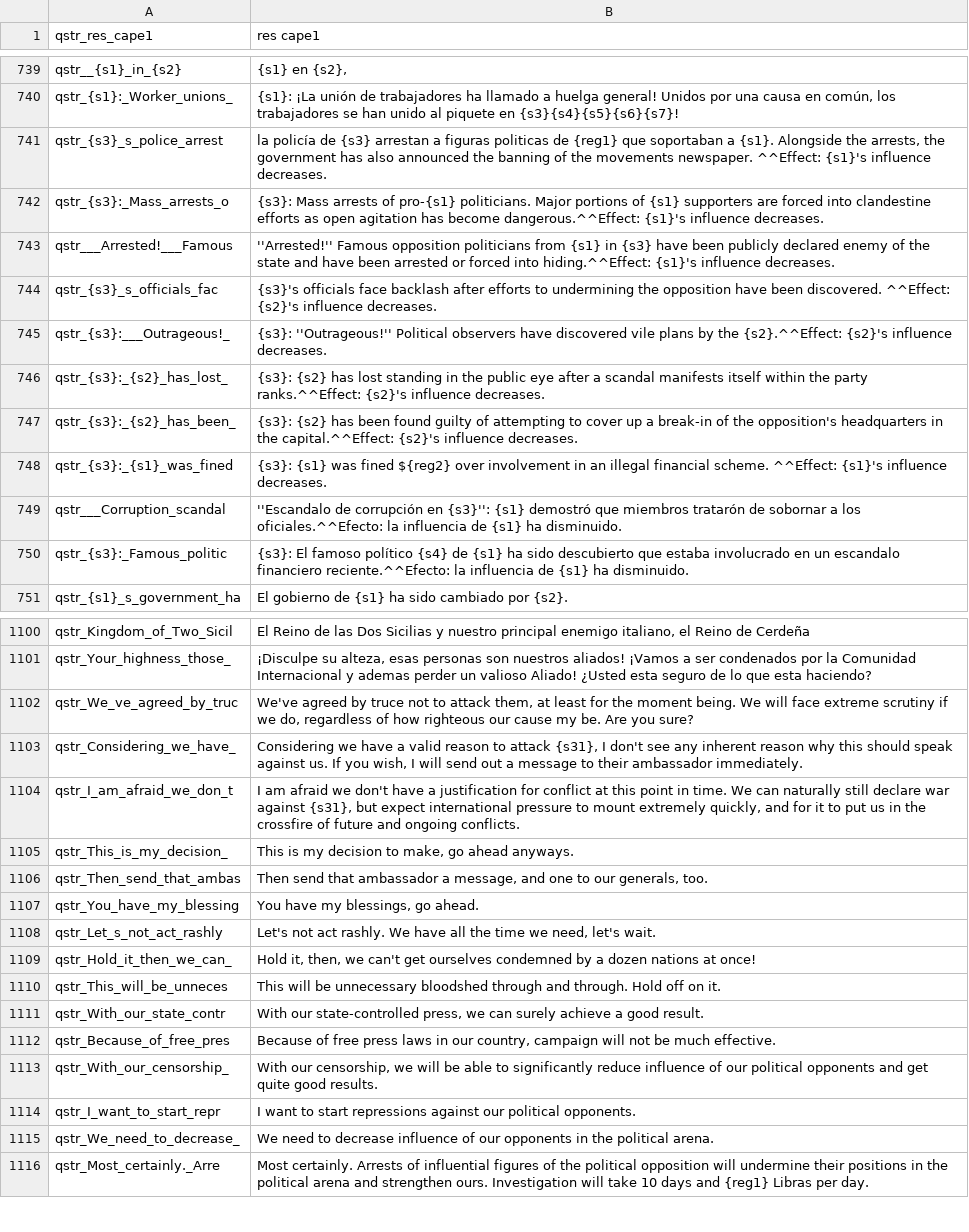
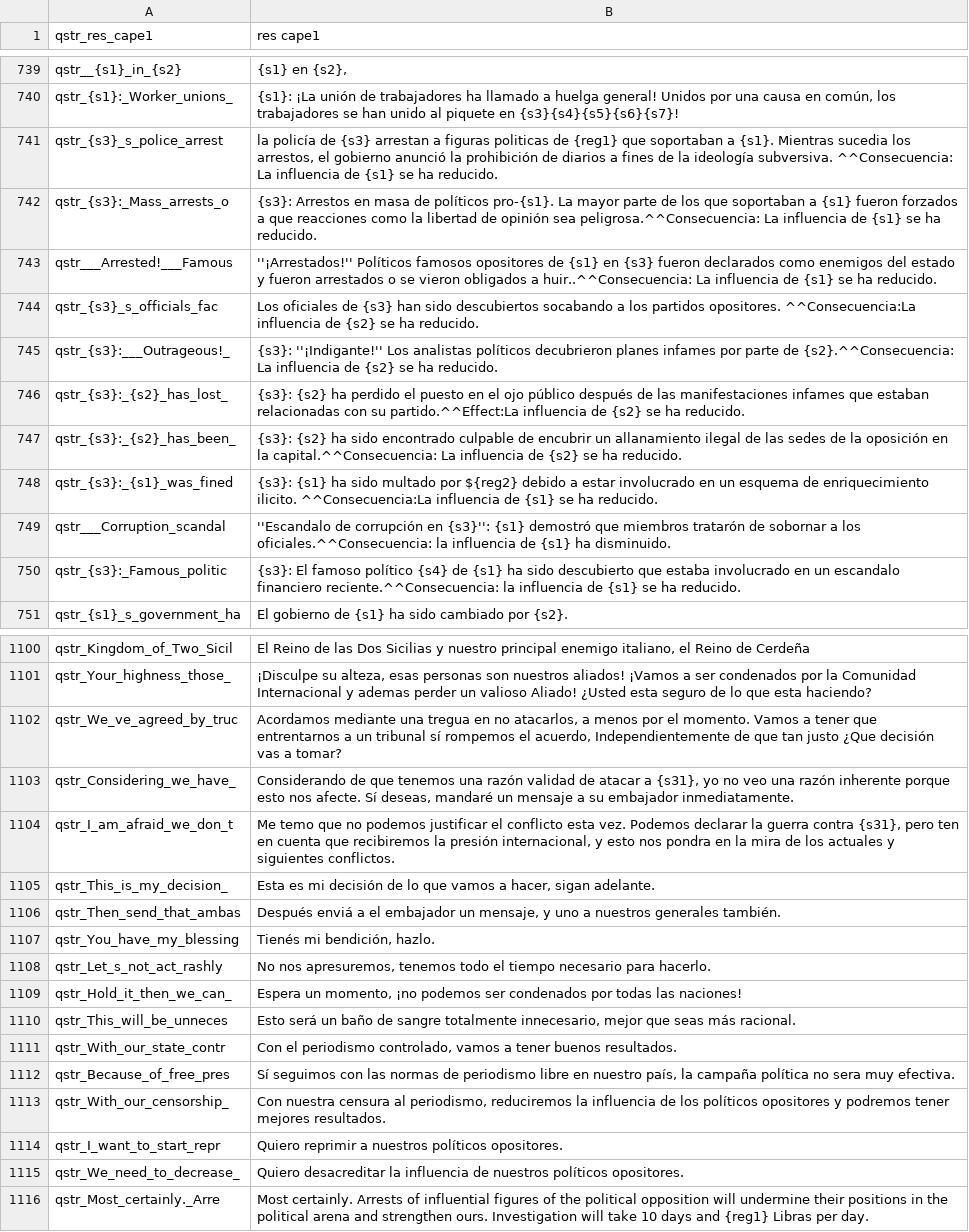
Before and after one commit to EldarFara/BetweenEmpires, a CSV file: languages/es/quick_strings.csv, drawn as a sheet; only a part is shown, gaps mark what is left out; the diff covers the shown part only; the diff names each change by its address in the sheet, - before the commit and + after, or states it on an @@ line.

Commit message:
Spanish Translation - Update quick_strings.csv

```diff
--- a/languages/es/quick_strings.csv
+++ b/languages/es/quick_strings.csv
-B741 (res cape1): …a {s1}. Alongside the arrests, the government has also announced the banning of the movements newspaper. ^^Effect: {s1}'s influence decreases.
+B741 (res cape1): …a {s1}. Mientras sucedia los arrestos, el gobierno anunció la prohibición de diarios a fines de la ideología subversiva. ^^Consecuencia: La influencia de {s1} se ha reducido.
-B742 (res cape1): {s3}: Mass arrests of pro-{s1} politicians. Major portions of {s1} supporters are forced into clandestine efforts as open agitation has become dangerous.^^Effect: {s1}'s influence decreases.
+B742 (res cape1): {s3}: Arrestos en masa de políticos pro-{s1}. La mayor parte de los que soportaban a {s1} fueron forzados a que reacciones como la libertad de opinión sea peligrosa.^^Consecuencia: La influencia de {s1} se ha reducido.
-B743 (res cape1): ''Arrested!'' Famous opposition politicians from {s1} in {s3} have been publicly declared enemy of the state and have been arrested or forced into hiding.^^Effect: {s1}'s influence decreases.
+B743 (res cape1): ''¡Arrestados!'' Políticos famosos opositores de {s1} en {s3} fueron declarados como enemigos del estado y fueron arrestados o se vieron obligados a huir..^^Consecuencia: La influencia de {s1} se ha reducido.
-B744 (res cape1): {s3}'s officials face backlash after efforts to undermining the opposition have been discovered. ^^Effect: {s2}'s influence decreases.
+B744 (res cape1): Los oficiales de {s3} han sido descubiertos socabando a los partidos opositores. ^^Consecuencia:La influencia de {s2} se ha reducido.
-B745 (res cape1): {s3}: ''Outrageous!'' Political observers have discovered vile plans by the {s2}.^^Effect: {s2}'s influence decreases.
+B745 (res cape1): {s3}: ''¡Indigante!'' Los analistas políticos decubrieron planes infames por parte de {s2}.^^Consecuencia: La influencia de {s2} se ha reducido.
-B746 (res cape1): {s3}: {s2} has lost standing in the public eye after a scandal manifests itself within the party ranks.^^Effect: {s2}'s influence decreases.
+B746 (res cape1): {s3}: {s2} ha perdido el puesto en el ojo público después de las manifestaciones infames que estaban relacionadas con su partido.^^Effect:La influencia de {s2} se ha reducido.
-B747 (res cape1): {s3}: {s2} has been found guilty of attempting to cover up a break-in of the opposition's headquarters in the capital.^^Effect: {s2}'s influence decreases.
+B747 (res cape1): {s3}: {s2} ha sido encontrado culpable de encubrir un allanamiento ilegal de las sedes de la oposición en la capital.^^Consecuencia: La influencia de {s2} se ha reducido.
-B748 (res cape1): {s3}: {s1} was fined ${reg2} over involvement in an illegal financial scheme. ^^Effect: {s1}'s influence decreases.
+B748 (res cape1): {s3}: {s1} ha sido multado por ${reg2} debido a estar involucrado en un esquema de enriquecimiento ilicito. ^^Consecuencia:La influencia de {s1} se ha reducido.
-B749 (res cape1): …a los oficiales.^^Efecto: la influencia…
+B749 (res cape1): …a los oficiales.^^Consecuencia: la influencia…
-B750 (res cape1): …escandalo financiero reciente.^^Efecto: la influencia de {s1} ha disminuido.
+B750 (res cape1): …escandalo financiero reciente.^^Consecuencia: la influencia de {s1} se ha reducido.
-B1102 (res cape1): We've agreed by truce not to attack them, at least for the moment being. We will face extreme scrutiny if we do, regardless of how righteous our cause my be. Are you sure?
+B1102 (res cape1): Acordamos mediante una tregua en no atacarlos, a menos por el momento. Vamos a tener que entrentarnos a un tribunal sí rompemos el acuerdo, Independientemente de que tan justo ¿Que decisión vas a tomar?
-B1103 (res cape1): Considering we have a valid reason to attack {s31}, I don't see any inherent reason why this should speak against us. If you wish, I will send out a message to their ambassador immediately.
+B1103 (res cape1): Considerando de que tenemos una razón validad de atacar a {s31}, yo no veo una razón inherente porque esto nos afecte. Sí deseas, mandaré un mensaje a su embajador inmediatamente.
-B1104 (res cape1): I am afraid we don't have a justification for conflict at this point in time. We can naturally still declare war against {s31}, but expect international pressure to mount extremely quickly, and for it to put us in the crossfire of future and ongoing conflicts.
+B1104 (res cape1): Me temo que no podemos justificar el conflicto esta vez. Podemos declarar la guerra contra {s31}, pero ten en cuenta que recibiremos la presión internacional, y esto nos pondra en la mira de los actuales y siguientes conflictos.
-B1105 (res cape1): This is my decision to make, go ahead anyways.
+B1105 (res cape1): Esta es mi decisión de lo que vamos a hacer, sigan adelante.
-B1106 (res cape1): Then send that ambassador a message, and one to our generals, too.
+B1106 (res cape1): Después enviá a el embajador un mensaje, y uno a nuestros generales también.
-B1107 (res cape1): You have my blessings, go ahead.
+B1107 (res cape1): Tienés mi bendición, hazlo.
-B1108 (res cape1): Let's not act rashly. We have all the time we need, let's wait.
+B1108 (res cape1): No nos apresuremos, tenemos todo el tiempo necesario para hacerlo.
-B1109 (res cape1): Hold it, then, we can't get ourselves condemned by a dozen nations at once!
+B1109 (res cape1): Espera un momento, ¡no podemos ser condenados por todas las naciones!
-B1110 (res cape1): This will be unnecessary bloodshed through and through. Hold off on it.
+B1110 (res cape1): Esto será un baño de sangre totalmente innecesario, mejor que seas más racional.
-B1111 (res cape1): With our state-controlled press, we can surely achieve a good result.
+B1111 (res cape1): Con el periodismo controlado, vamos a tener buenos resultados.
-B1112 (res cape1): Because of free press laws in our country, campaign will not be much effective.
+B1112 (res cape1): Sí seguimos con las normas de periodismo libre en nuestro país, la campaña política no sera muy efectiva.
-B1113 (res cape1): With our censorship, we will be able to significantly reduce influence of our political opponents and get quite good results.
+B1113 (res cape1): Con nuestra censura al periodismo, reduciremos la influencia de los políticos opositores y podremos tener mejores resultados.
-B1114 (res cape1): I want to start repressions against our political opponents.
+B1114 (res cape1): Quiero reprimir a nuestros políticos opositores.
-B1115 (res cape1): We need to decrease influence of our opponents in the political arena.
+B1115 (res cape1): Quiero desacreditar la influencia de nuestros políticos opositores.
```
Also changed, not shown: 29 edited cells elsewhere in this file.
